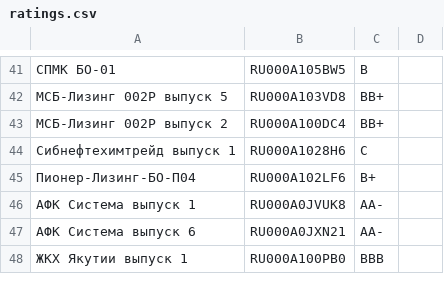
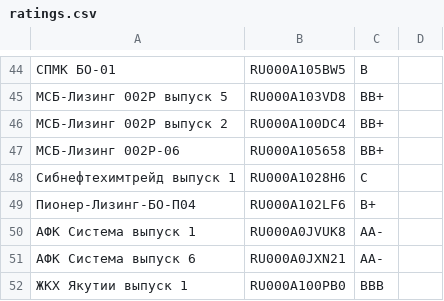
Before and after one commit to igorkorsukov/tin_invest, a CSV file: ratings.csv, drawn as a sheet; only a part is shown, gaps mark what is left out; the diff covers the shown part only; the diff names each change by its address in the sheet, - before the commit and + after, or states it on an @@ line.

```diff
--- a/ratings.csv
+++ b/ratings.csv
+row 47: МСБ-Лизинг 002Р-06 | RU000A105658 | BB+
```
Also changed, not shown: 19 added rows elsewhere in this file, blocked.csv, bonds.csv, 2 other files.
